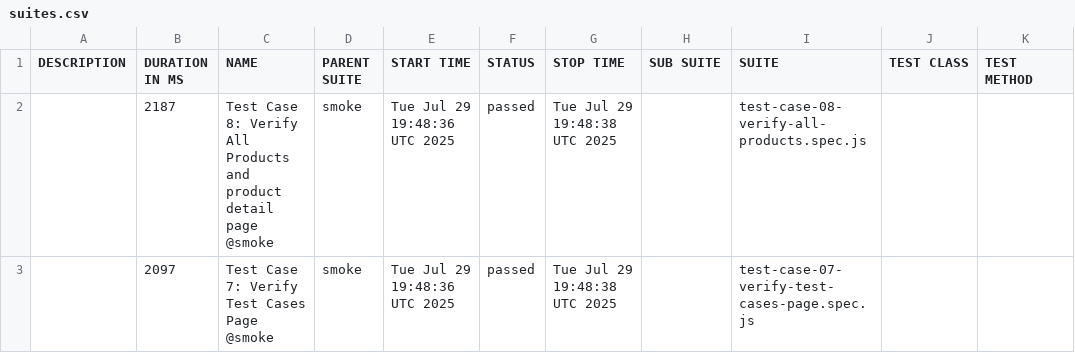
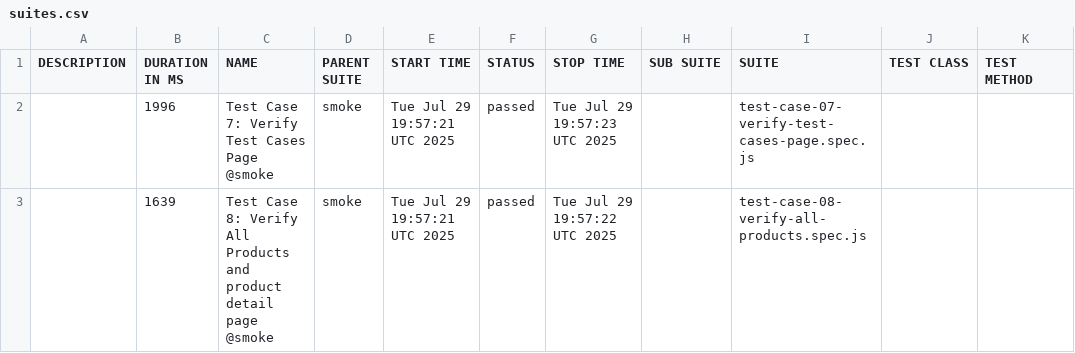
Before and after one commit to ruiyang01/UIAutomation, a CSV file: data/suites.csv, drawn as a sheet.

```diff
--- a/data/suites.csv
+++ b/data/suites.csv
@@ -1,3 +1,3 @@
 "DESCRIPTION","DURATION IN MS","NAME","PARENT SUITE","START TIME","STATUS","STOP TIME","SUB SUITE","SUITE","TEST CLASS","TEST METHOD"
-"","2187","Test Case 8: Verify All Products and product detail page @smoke","smoke","Tue Jul 29 19:48:36 UTC 2025","passed","Tue Jul 29 19:48:38 UTC 2025","","test-case-08-verify-all-products.spec.js","",""
-"","2097","Test Case 7: Verify Test Cases Page @smoke","smoke","Tue Jul 29 19:48:36 UTC 2025","passed","Tue Jul 29 19:48:38 UTC 2025","","test-case-07-verify-test-cases-page.spec.js","",""
+"","1996","Test Case 7: Verify Test Cases Page @smoke","smoke","Tue Jul 29 19:57:21 UTC 2025","passed","Tue Jul 29 19:57:23 UTC 2025","","test-case-07-verify-test-cases-page.spec.js","",""
+"","1639","Test Case 8: Verify All Products and product detail page @smoke","smoke","Tue Jul 29 19:57:21 UTC 2025","passed","Tue Jul 29 19:57:22 UTC 2025","","test-case-08-verify-all-products.spec.js","",""
```
Also changed, not shown: 18 other files.
